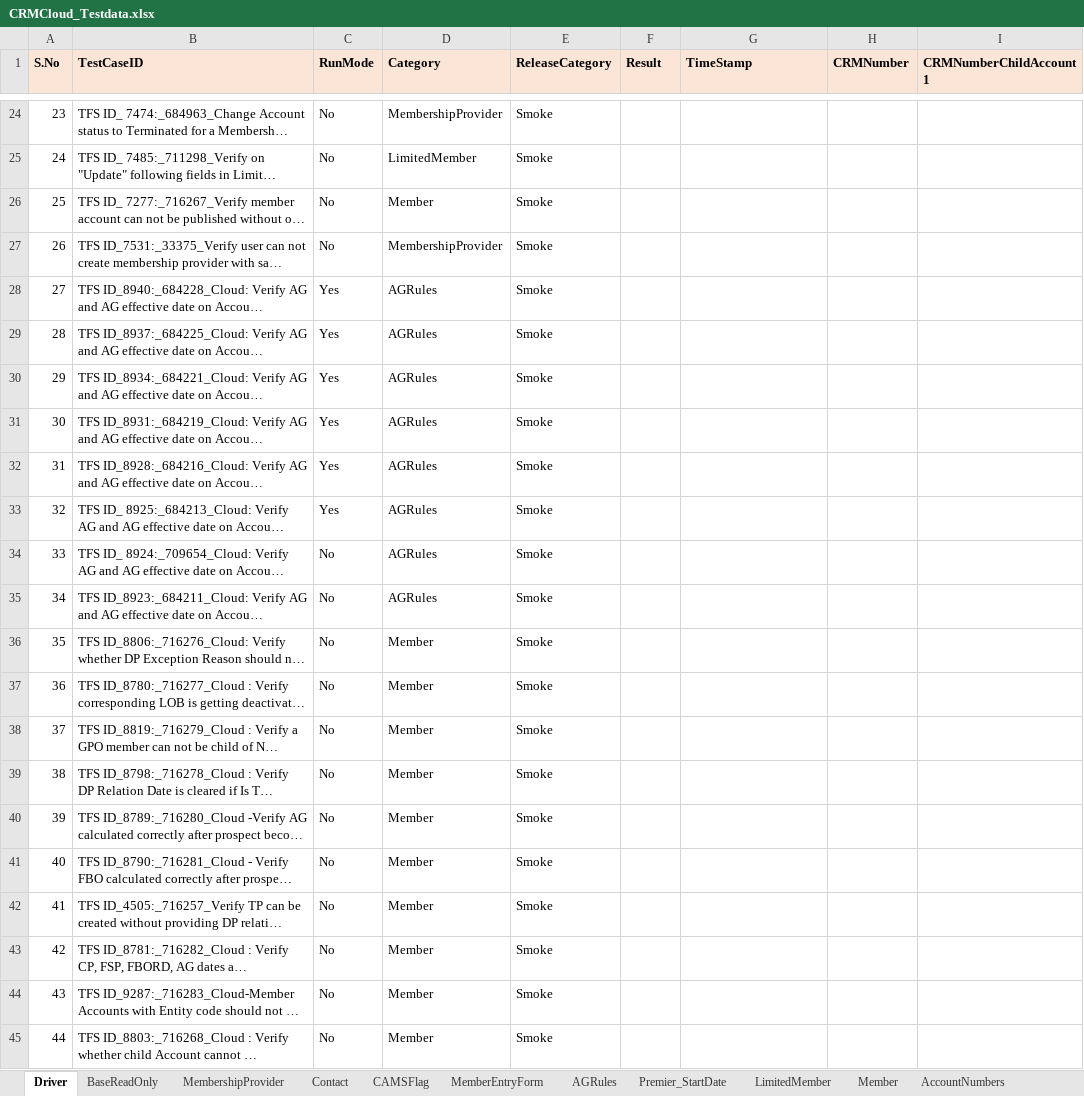
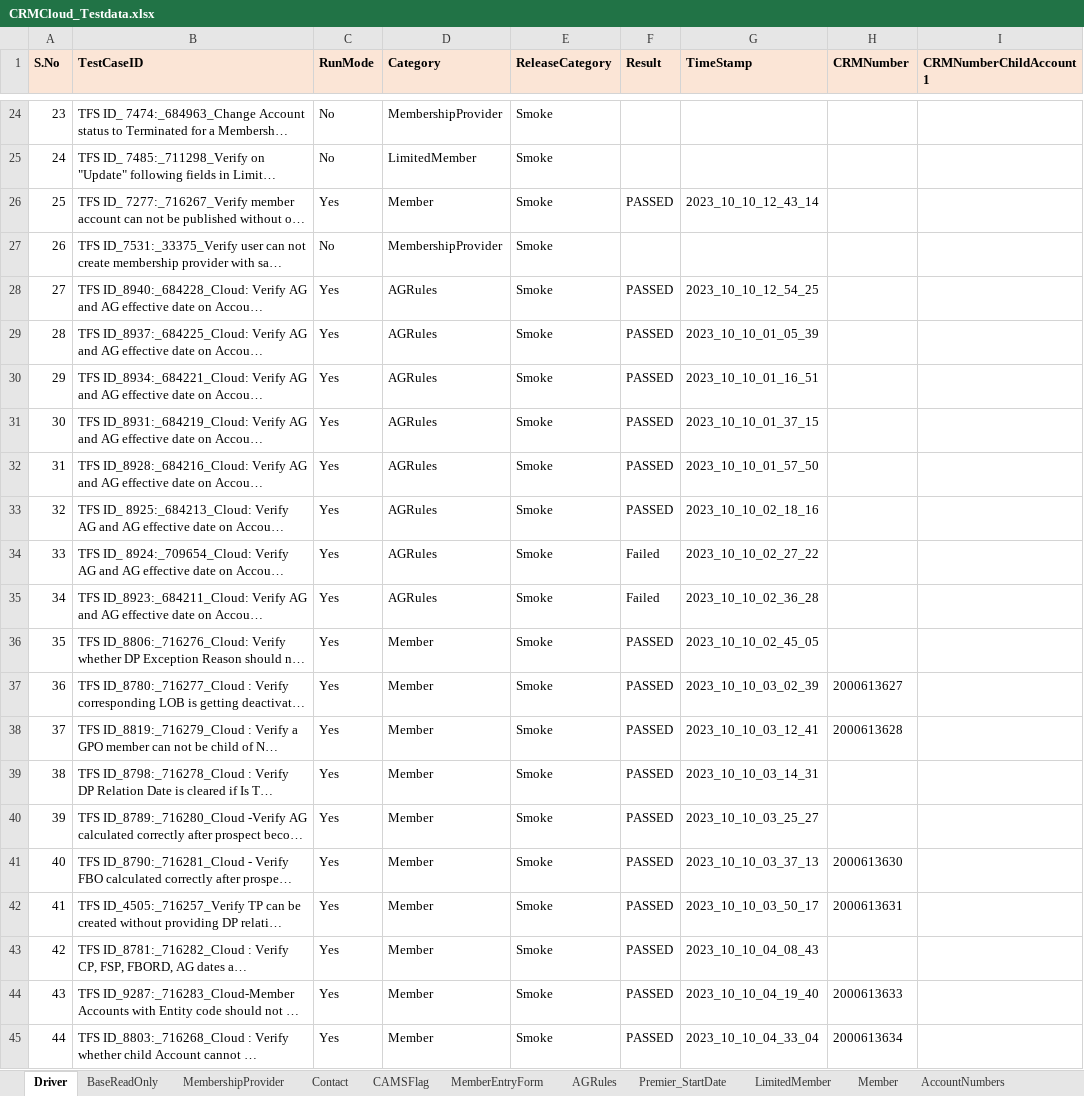
Before and after one commit to FaridhahN/Dynamics_CRM_Cloud_2023_Wave1, an Excel workbook: data/CRMCloud_Testdata.xlsx, sheet Driver, drawn as a sheet; only a part is shown, gaps mark what is left out; long unchanged cells end in …; values as stored, in another font and other column widths than the file's, no borders; the diff covers the shown part only; the diff names each change by its address in the sheet, - before the commit and + after, or states it on an @@ line.

```diff
--- a/data/CRMCloud_Testdata.xlsx (sheet Driver)
+++ b/data/CRMCloud_Testdata.xlsx (sheet Driver)
-C26 (RunMode): No
+C26 (RunMode): Yes
-F26 (Result): (empty)
+F26 (Result): PASSED
-G26 (TimeStamp): (empty)
+G26 (TimeStamp): 2023_10_10_12_43_14
-F28:F33 (Result): (empty)
+F28:F33 (Result): PASSED
-G28 (TimeStamp): (empty)
+G28 (TimeStamp): 2023_10_10_12_54_25
-G29 (TimeStamp): (empty)
+G29 (TimeStamp): 2023_10_10_01_05_39
-G30 (TimeStamp): (empty)
+G30 (TimeStamp): 2023_10_10_01_16_51
-G31 (TimeStamp): (empty)
+G31 (TimeStamp): 2023_10_10_01_37_15
-G32 (TimeStamp): (empty)
+G32 (TimeStamp): 2023_10_10_01_57_50
-G33 (TimeStamp): (empty)
+G33 (TimeStamp): 2023_10_10_02_18_16
-C34:C45 (RunMode): No
+C34:C45 (RunMode): Yes
-F34:F35 (Result): (empty)
+F34:F35 (Result): Failed
-G34 (TimeStamp): (empty)
+G34 (TimeStamp): 2023_10_10_02_27_22
-G35 (TimeStamp): (empty)
+G35 (TimeStamp): 2023_10_10_02_36_28
-F36:F45 (Result): (empty)
+F36:F45 (Result): PASSED
-G36 (TimeStamp): (empty)
+G36 (TimeStamp): 2023_10_10_02_45_05
-G37 (TimeStamp): (empty)
+G37 (TimeStamp): 2023_10_10_03_02_39
-H37 (CRMNumber): (empty)
+H37 (CRMNumber): 2000613627
-G38 (TimeStamp): (empty)
+G38 (TimeStamp): 2023_10_10_03_12_41
-H38 (CRMNumber): (empty)
+H38 (CRMNumber): 2000613628
-G39 (TimeStamp): (empty)
+G39 (TimeStamp): 2023_10_10_03_14_31
-G40 (TimeStamp): (empty)
+G40 (TimeStamp): 2023_10_10_03_25_27
-G41 (TimeStamp): (empty)
+G41 (TimeStamp): 2023_10_10_03_37_13
-H41 (CRMNumber): (empty)
+H41 (CRMNumber): 2000613630
-G42 (TimeStamp): (empty)
+G42 (TimeStamp): 2023_10_10_03_50_17
-H42 (CRMNumber): (empty)
+H42 (CRMNumber): 2000613631
-G43 (TimeStamp): (empty)
+G43 (TimeStamp): 2023_10_10_04_08_43
-G44 (TimeStamp): (empty)
+G44 (TimeStamp): 2023_10_10_04_19_40
-H44 (CRMNumber): (empty)
+H44 (CRMNumber): 2000613633
-G45 (TimeStamp): (empty)
+G45 (TimeStamp): 2023_10_10_04_33_04
-H45 (CRMNumber): (empty)
+H45 (CRMNumber): 2000613634
```
Also changed, not shown: 216 edited cells elsewhere in this sheet, sheet AccountNumbers, sheet LimitedMember, 20 other files.
